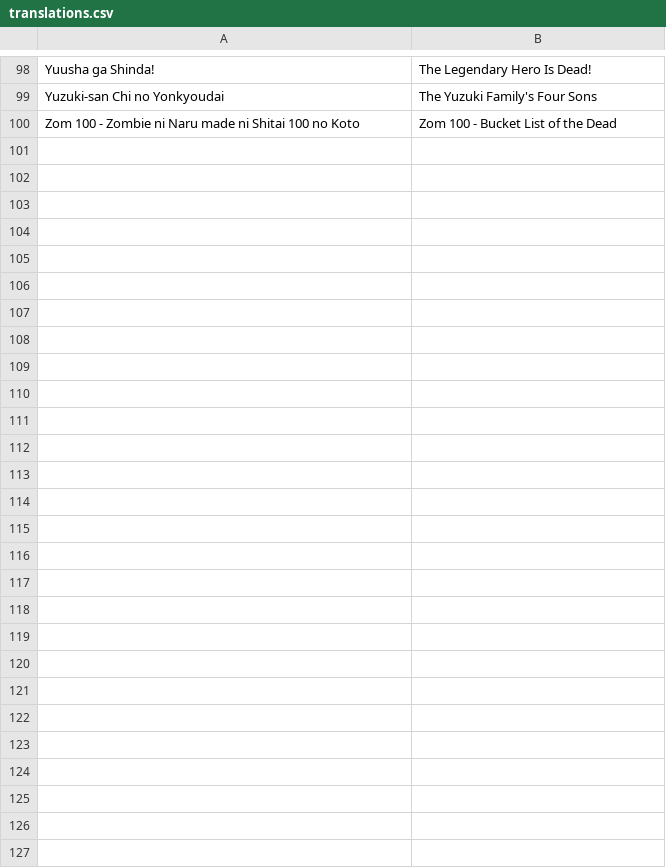
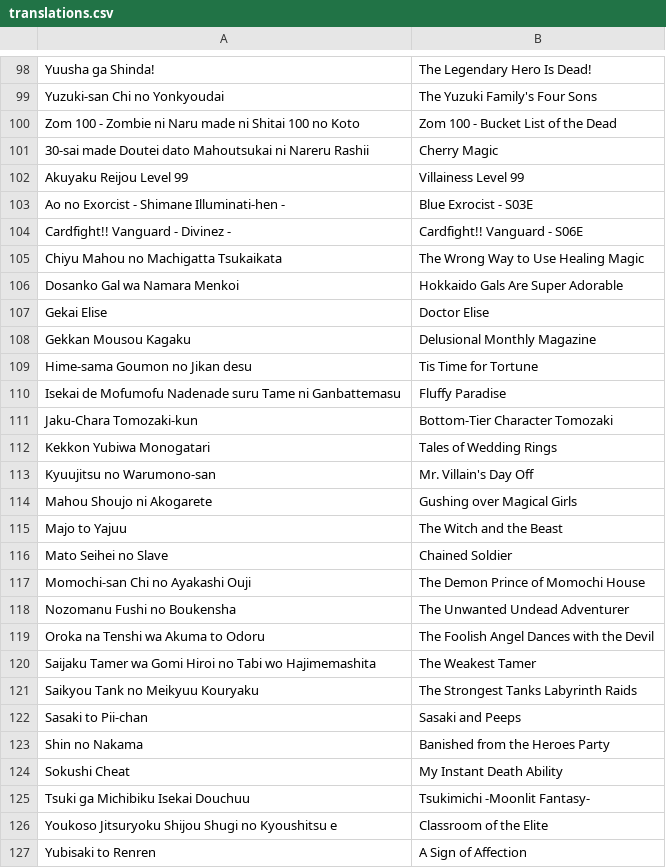
Before and after one commit to paxchristos/scripts, a CSV file: translations.csv, drawn as a sheet; only a part is shown, gaps mark what is left out.

Commit message:
seasonal_update

```diff
--- a/translations.csv
+++ b/translations.csv
@@ -100 +100,28 @@ Yuzuki-san Chi no Yonkyoudai,The Yuzuki Family's Four Sons
 Zom 100 - Zombie ni Naru made ni Shitai 100 no Koto,Zom 100 - Bucket List of the Dead
+30-sai made Doutei dato Mahoutsukai ni Nareru Rashii,Cherry Magic
+Akuyaku Reijou Level 99,Villainess Level 99
+Ao no Exorcist - Shimane Illuminati-hen - , Blue Exrocist - S03E
+Cardfight!! Vanguard - Divinez - , Cardfight!! Vanguard - S06E
+Chiyu Mahou no Machigatta Tsukaikata,The Wrong Way to Use Healing Magic
+Dosanko Gal wa Namara Menkoi,Hokkaido Gals Are Super Adorable
+Gekai Elise,Doctor Elise
+Gekkan Mousou Kagaku,Delusional Monthly Magazine
+Hime-sama Goumon no Jikan desu,Tis Time for Tortune
+Isekai de Mofumofu Nadenade suru Tame ni Ganbattemasu,Fluffy Paradise
+Jaku-Chara Tomozaki-kun,Bottom-Tier Character Tomozaki
+Kekkon Yubiwa Monogatari,Tales of Wedding Rings
+Kyuujitsu no Warumono-san,Mr. Villain's Day Off
+Mahou Shoujo ni Akogarete,Gushing over Magical Girls
+Majo to Yajuu,The Witch and the Beast
+Mato Seihei no Slave,Chained Soldier
+Momochi-san Chi no Ayakashi Ouji,The Demon Prince of Momochi House
+Nozomanu Fushi no Boukensha,The Unwanted Undead Adventurer
+Oroka na Tenshi wa Akuma to Odoru,The Foolish Angel Dances with the Devil
+Saijaku Tamer wa Gomi Hiroi no Tabi wo Hajimemashita,The Weakest Tamer
+Saikyou Tank no Meikyuu Kouryaku,The Strongest Tanks Labyrinth Raids
+Sasaki to Pii-chan, Sasaki and Peeps
+Shin no Nakama,Banished from the Heroes Party
+Sokushi Cheat,My Instant Death Ability
+Tsuki ga Michibiku Isekai Douchuu,Tsukimichi -Moonlit Fantasy-
+Youkoso Jitsuryoku Shijou Shugi no Kyoushitsu e,Classroom of the Elite
+Yubisaki to Renren,A Sign of Affection
```
